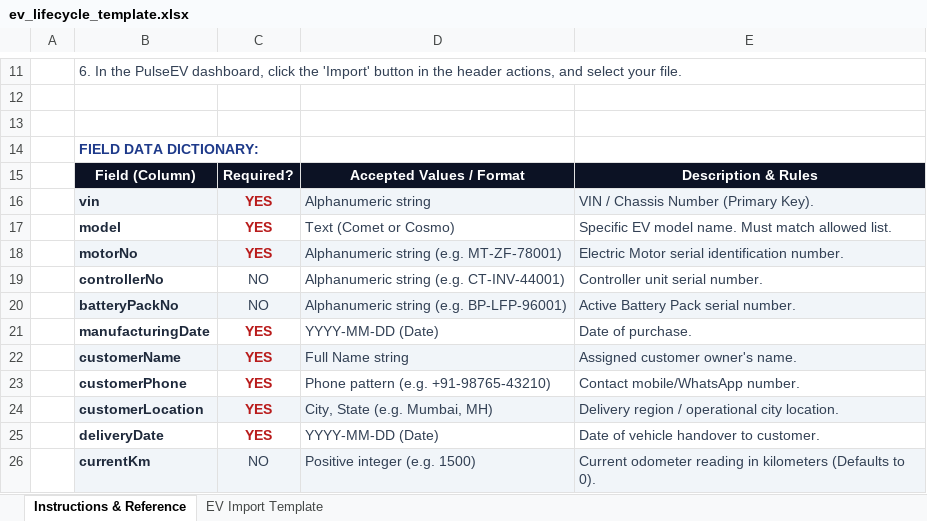
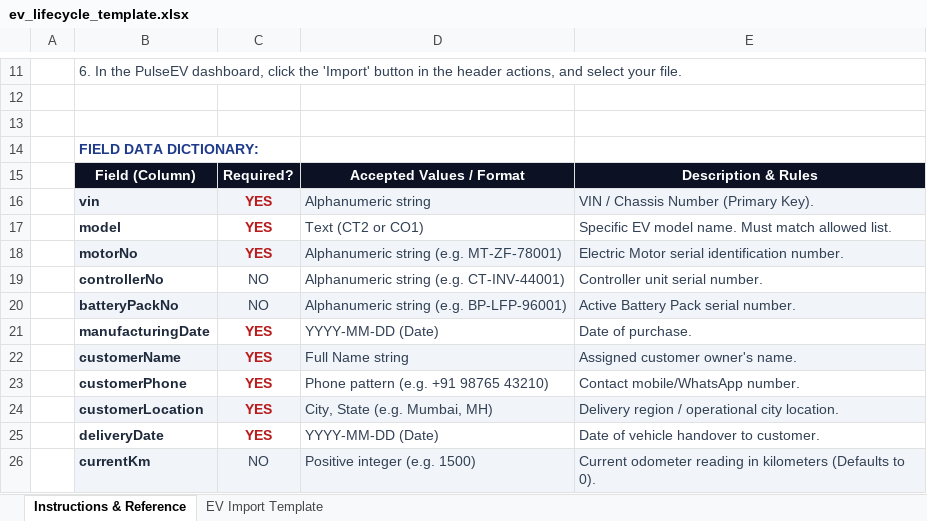
Before and after one commit to ismailnrb-maker/pulseev, an Excel workbook: ev_lifecycle_template.xlsx, sheet Instructions & Reference, drawn as a sheet; only a part is shown, gaps mark what is left out; values as stored, in another font and other column widths than the file's, no borders; the diff names each change by its address in the sheet, - before the commit and + after, or states it on an @@ line.

```diff
--- a/ev_lifecycle_template.xlsx (sheet Instructions & Reference)
+++ b/ev_lifecycle_template.xlsx (sheet Instructions & Reference)
-D17: Text (Comet or Cosmo)
+D17: Text (CT2 or CO1)
-D23: Phone pattern (e.g. +91-98765-43210)
+D23: Phone pattern (e.g. +91 98765 43210)
```
Also changed, not shown: sheet EV Import Template, 15 other files.
